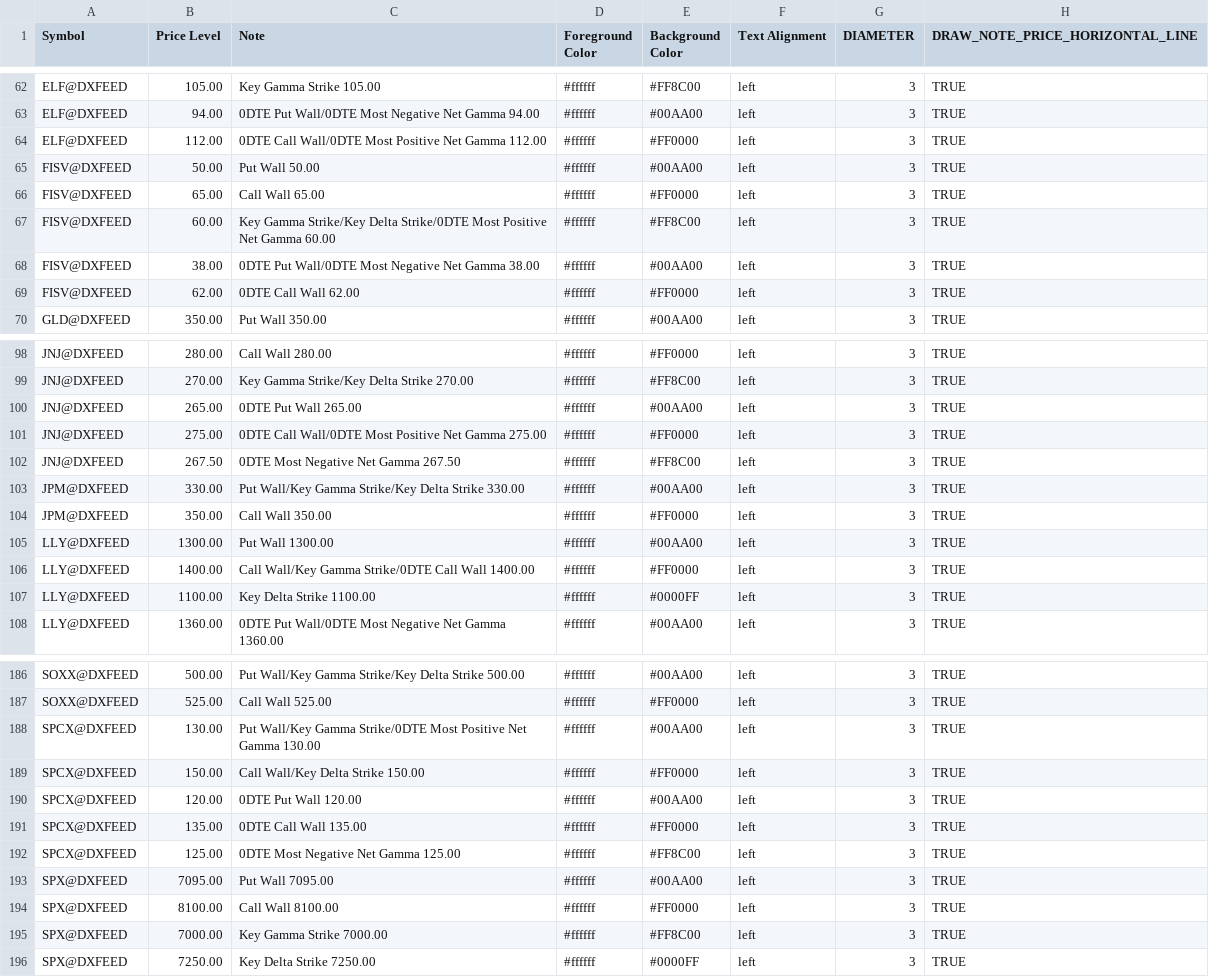
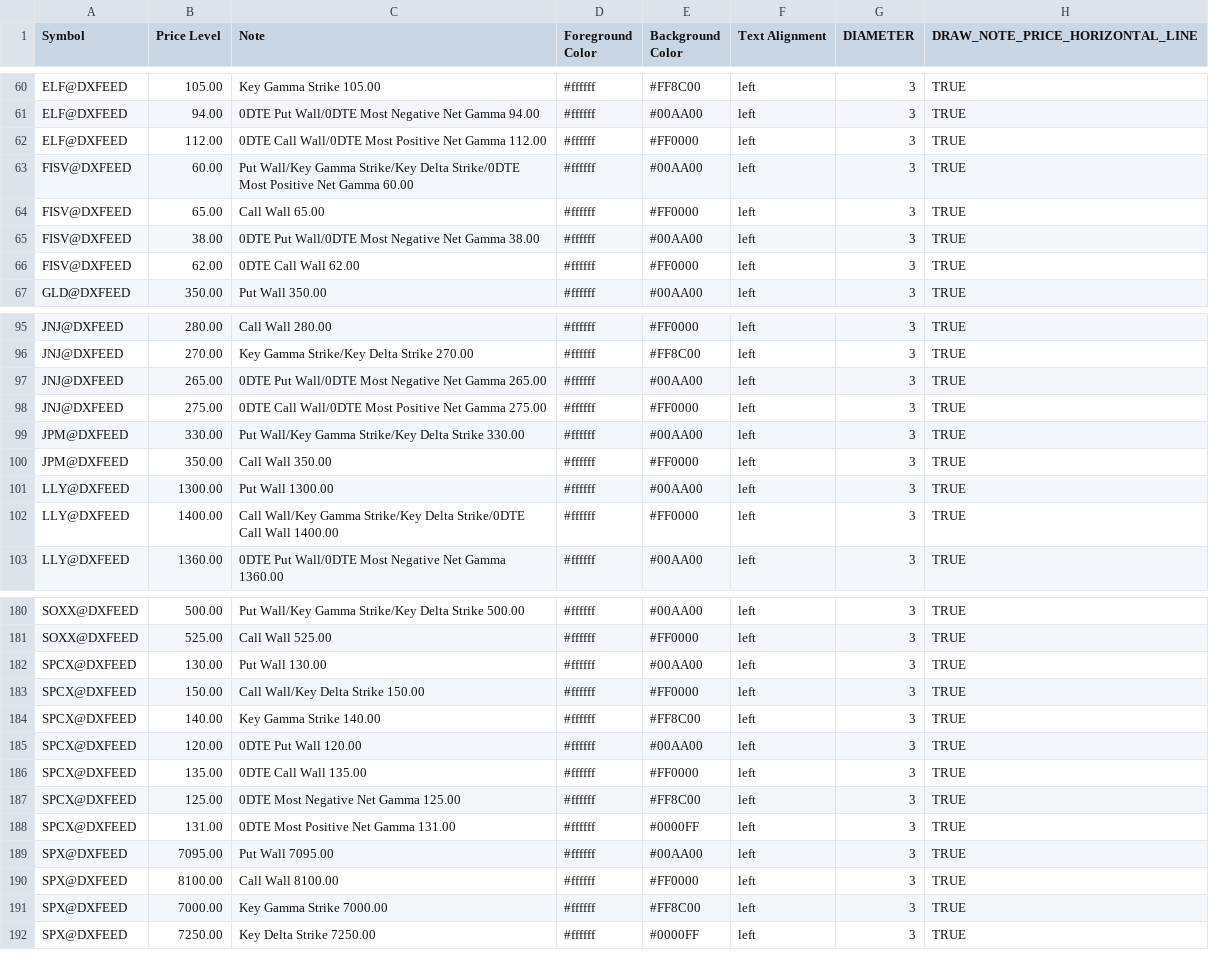
Before and after one commit to marciogmorales/toolbox, a CSV file: bookmap_notes.csv, drawn as a sheet; only a part is shown, gaps mark what is left out; the diff covers the shown part only.

Commit message:
chore: update bookmap notes (2026-11-27T14:12:30.389Z)

```diff
--- a/bookmap_notes.csv
+++ b/bookmap_notes.csv
@@ -64,5 +62,4 @@ ELF@DXFEED,94.00,0DTE Put Wall/0DTE Most Negative Net Gamma 94.00,#ffffff,#00AA0
 ELF@DXFEED,112.00,0DTE Call Wall/0DTE Most Positive Net Gamma 112.00,#ffffff,#FF0000,left,3,TRUE
-FISV@DXFEED,50.00,Put Wall 50.00,#ffffff,#00AA00,left,3,TRUE
+FISV@DXFEED,60.00,Put Wall/Key Gamma Strike/Key Delta Strike/0DTE Most Positive Net Gamma 60.00,#ffffff,#00AA00,left,3,TRUE
 FISV@DXFEED,65.00,Call Wall 65.00,#ffffff,#FF0000,left,3,TRUE
-FISV@DXFEED,60.00,Key Gamma Strike/Key Delta Strike/0DTE Most Positive Net Gamma 60.00,#ffffff,#FF8C00,left,3,TRUE
 FISV@DXFEED,38.00,0DTE Put Wall/0DTE Most Negative Net Gamma 38.00,#ffffff,#00AA00,left,3,TRUE
@@ -99,5 +96,4 @@ JNJ@DXFEED,280.00,Call Wall 280.00,#ffffff,#FF0000,left,3,TRUE
 JNJ@DXFEED,270.00,Key Gamma Strike/Key Delta Strike 270.00,#ffffff,#FF8C00,left,3,TRUE
-JNJ@DXFEED,265.00,0DTE Put Wall 265.00,#ffffff,#00AA00,left,3,TRUE
+JNJ@DXFEED,265.00,0DTE Put Wall/0DTE Most Negative Net Gamma 265.00,#ffffff,#00AA00,left,3,TRUE
 JNJ@DXFEED,275.00,0DTE Call Wall/0DTE Most Positive Net Gamma 275.00,#ffffff,#FF0000,left,3,TRUE
-JNJ@DXFEED,267.50,0DTE Most Negative Net Gamma 267.50,#ffffff,#FF8C00,left,3,TRUE
 JPM@DXFEED,330.00,Put Wall/Key Gamma Strike/Key Delta Strike 330.00,#ffffff,#00AA00,left,3,TRUE
@@ -105,4 +101,3 @@ JPM@DXFEED,350.00,Call Wall 350.00,#ffffff,#FF0000,left,3,TRUE
 LLY@DXFEED,1300.00,Put Wall 1300.00,#ffffff,#00AA00,left,3,TRUE
-LLY@DXFEED,1400.00,Call Wall/Key Gamma Strike/0DTE Call Wall 1400.00,#ffffff,#FF0000,left,3,TRUE
-LLY@DXFEED,1100.00,Key Delta Strike 1100.00,#ffffff,#0000FF,left,3,TRUE
+LLY@DXFEED,1400.00,Call Wall/Key Gamma Strike/Key Delta Strike/0DTE Call Wall 1400.00,#ffffff,#FF0000,left,3,TRUE
 LLY@DXFEED,1360.00,0DTE Put Wall/0DTE Most Negative Net Gamma 1360.00,#ffffff,#00AA00,left,3,TRUE
@@ -187,4 +181,5 @@ SOXX@DXFEED,500.00,Put Wall/Key Gamma Strike/Key Delta Strike 500.00,#ffffff,#00
 SOXX@DXFEED,525.00,Call Wall 525.00,#ffffff,#FF0000,left,3,TRUE
-SPCX@DXFEED,130.00,Put Wall/Key Gamma Strike/0DTE Most Positive Net Gamma 130.00,#ffffff,#00AA00,left,3,TRUE
+SPCX@DXFEED,130.00,Put Wall 130.00,#ffffff,#00AA00,left,3,TRUE
 SPCX@DXFEED,150.00,Call Wall/Key Delta Strike 150.00,#ffffff,#FF0000,left,3,TRUE
+SPCX@DXFEED,140.00,Key Gamma Strike 140.00,#ffffff,#FF8C00,left,3,TRUE
 SPCX@DXFEED,120.00,0DTE Put Wall 120.00,#ffffff,#00AA00,left,3,TRUE
@@ -192,2 +187,3 @@ SPCX@DXFEED,135.00,0DTE Call Wall 135.00,#ffffff,#FF0000,left,3,TRUE
 SPCX@DXFEED,125.00,0DTE Most Negative Net Gamma 125.00,#ffffff,#FF8C00,left,3,TRUE
+SPCX@DXFEED,131.00,0DTE Most Positive Net Gamma 131.00,#ffffff,#0000FF,left,3,TRUE
 SPX@DXFEED,7095.00,Put Wall 7095.00,#ffffff,#00AA00,left,3,TRUE
```
Also changed, not shown: 3 removed rows and 12 edited cells elsewhere in this file.
